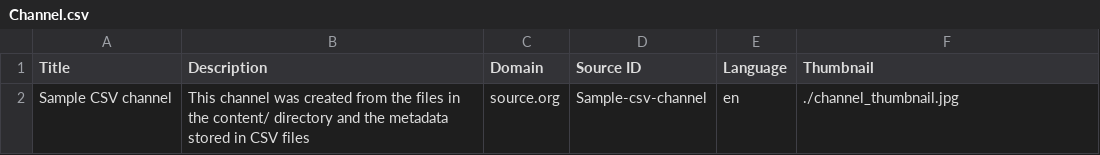
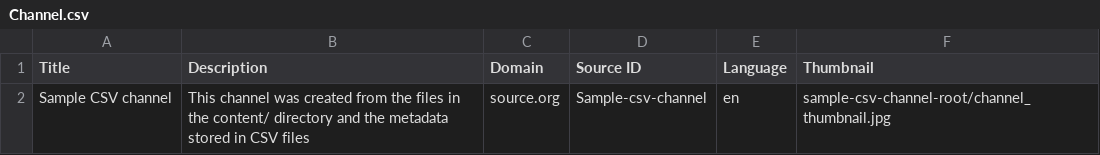
Before and after one commit to learningequality/sample-channels, a CSV file: channels/csv_channel/content/Channel.csv, drawn as a sheet.

Commit message:
fix channel thumnail

```diff
--- a/channels/csv_channel/content/Channel.csv
+++ b/channels/csv_channel/content/Channel.csv
@@ -1,2 +1,2 @@
 Title,Description,Domain,Source ID,Language,Thumbnail
-Sample CSV channel,This channel was created from the files in the content/ directory and the metadata stored in CSV files,source.org,Sample-csv-channel,en,./channel_thumbnail.jpg
+Sample CSV channel,This channel was created from the files in the content/ directory and the metadata stored in CSV files,source.org,Sample-csv-channel,en,sample-csv-channel-root/channel_thumbnail.jpg
```
